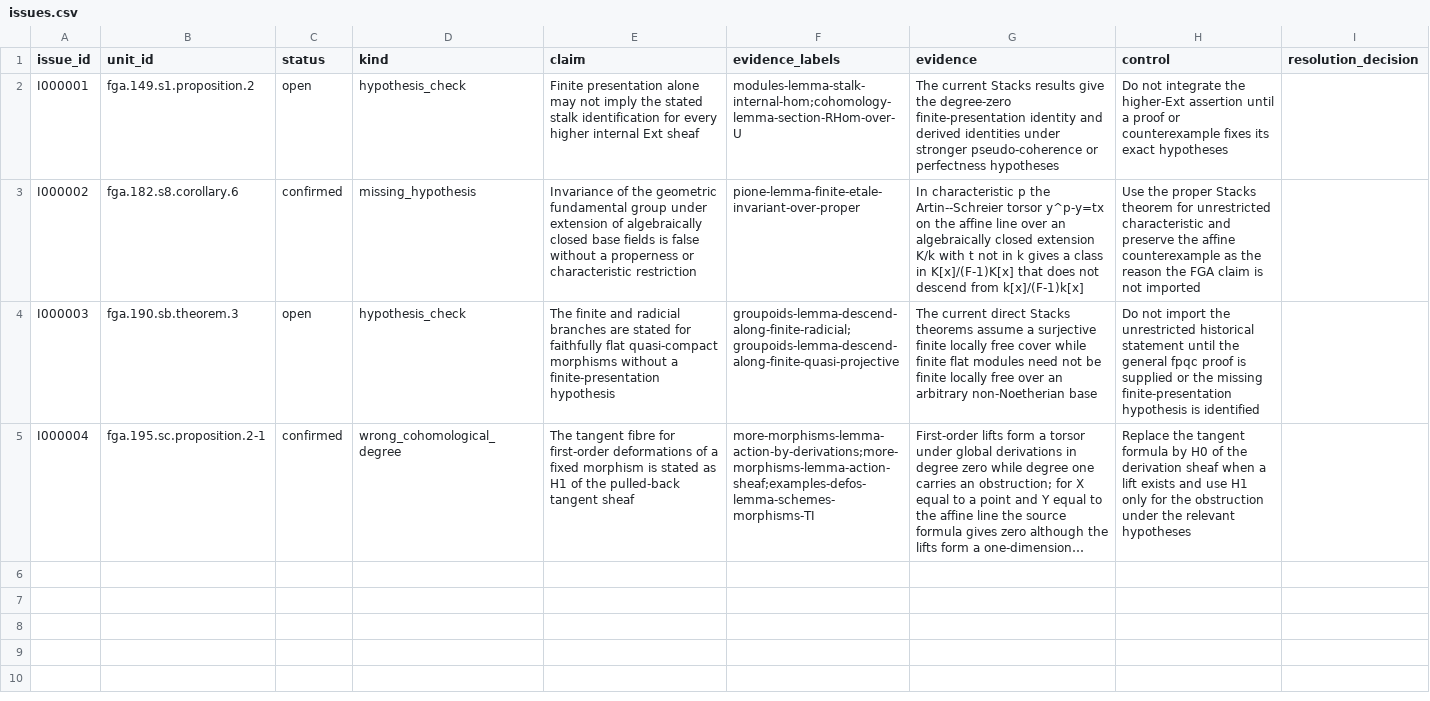
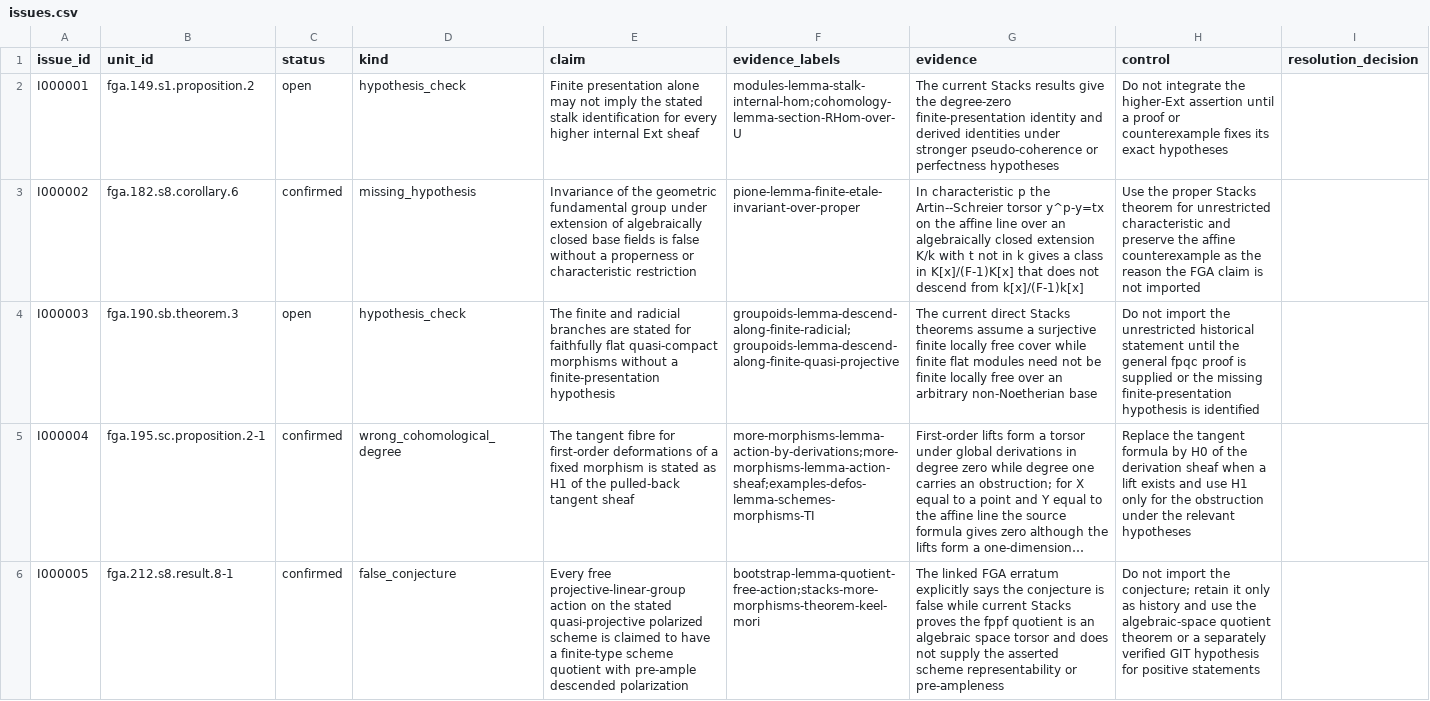
Before and after one commit to KokunoYumeto/stacks-english-ai-edition, a CSV file: fga/issues.csv, drawn as a sheet; long unchanged cells end in …; the diff names each change by its address in the sheet, - before the commit and + after, or states it on an @@ line.

```diff
--- a/fga/issues.csv
+++ b/fga/issues.csv
+row 6: I000005 | fga.212.s8.result.8-1 | confirmed | false_conjecture | Every free projective-linear-group action on the stated quasi-projective polarized scheme is claimed to have a finite-type scheme quotient with pre-ample descended polarization | bootstrap-lemma-quotient-free-action;stacks-more-morphisms-theorem-keel-mori | The linked FGA erratum explicitly says the conjecture is false while current Stacks proves the fppf quotient is an algebraic space torsor and does not supply the asserted scheme representability or pre-ampleness | Do not import the conjecture; retain it only as history and use the algebraic-space quotient theorem or a separately verified GIT hypothesis for positive statements
```
Also changed, not shown: 5 other files.
